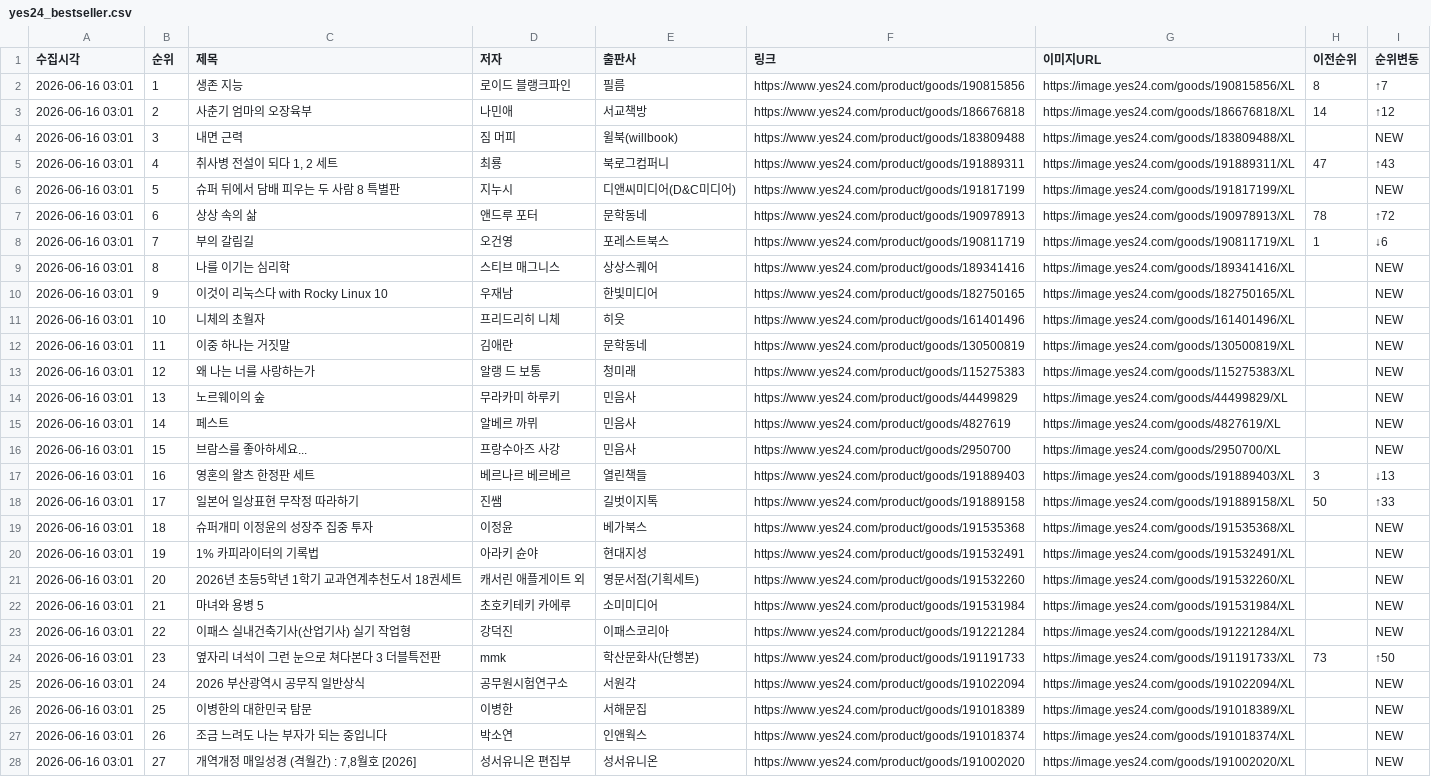
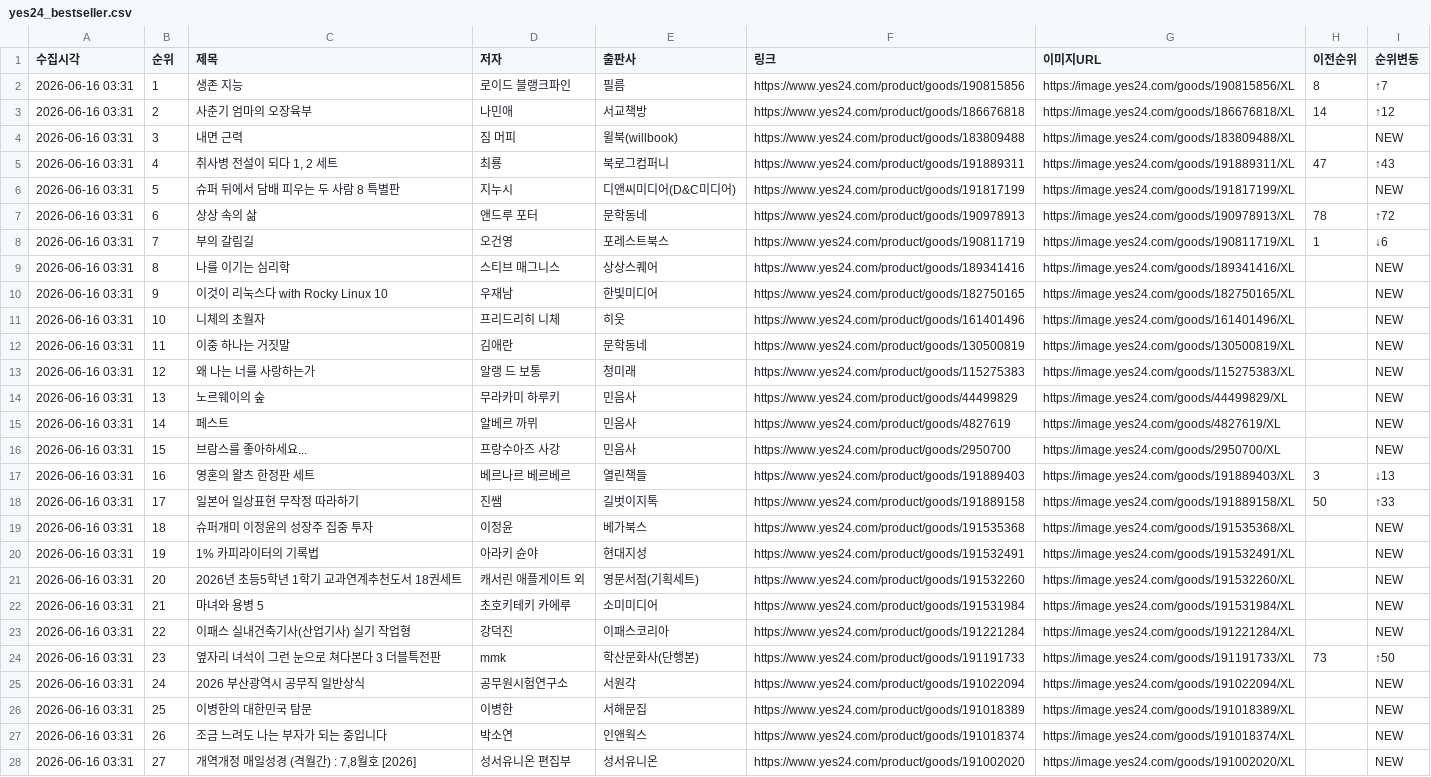
Before and after one commit to orozipdf-code/orozi-test, a CSV file: yes24_bestseller.csv, drawn as a sheet; only a part is shown; the diff covers the shown part only; the diff names each change by its address in the sheet, - before the commit and + after, or states it on an @@ line.

```diff
--- a/yes24_bestseller.csv
+++ b/yes24_bestseller.csv
-A2:A28 (수집시각): 2026-06-16 03:01
+A2:A28 (수집시각): 2026-06-16 03:31
```
Also changed, not shown: 73 edited cells elsewhere in this file, aladin_bestseller.csv, kyobo_bestseller.csv, 1 other file.
